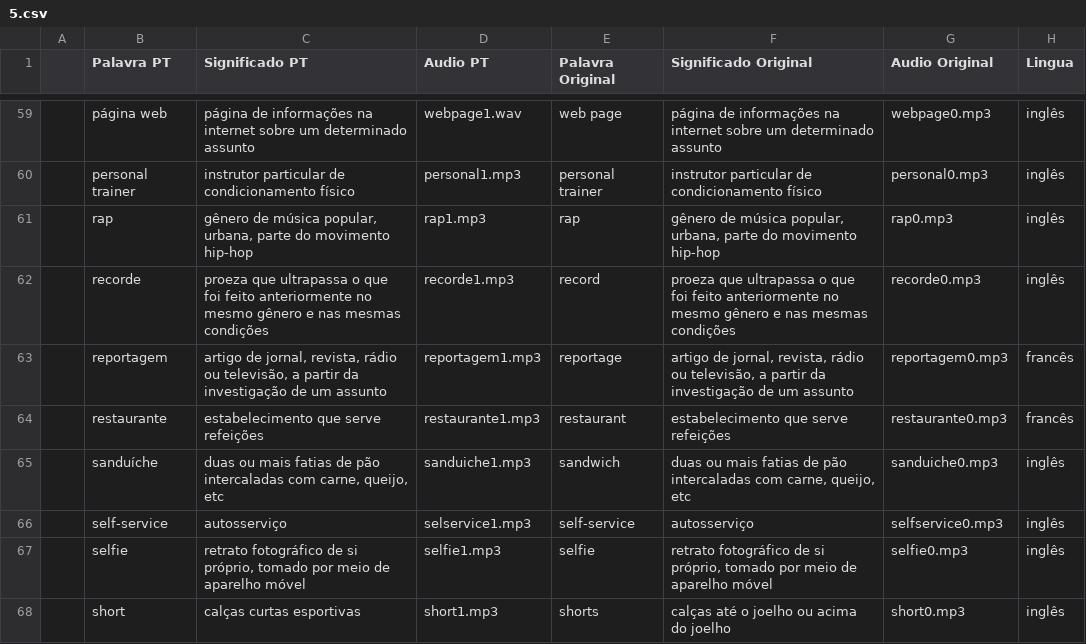
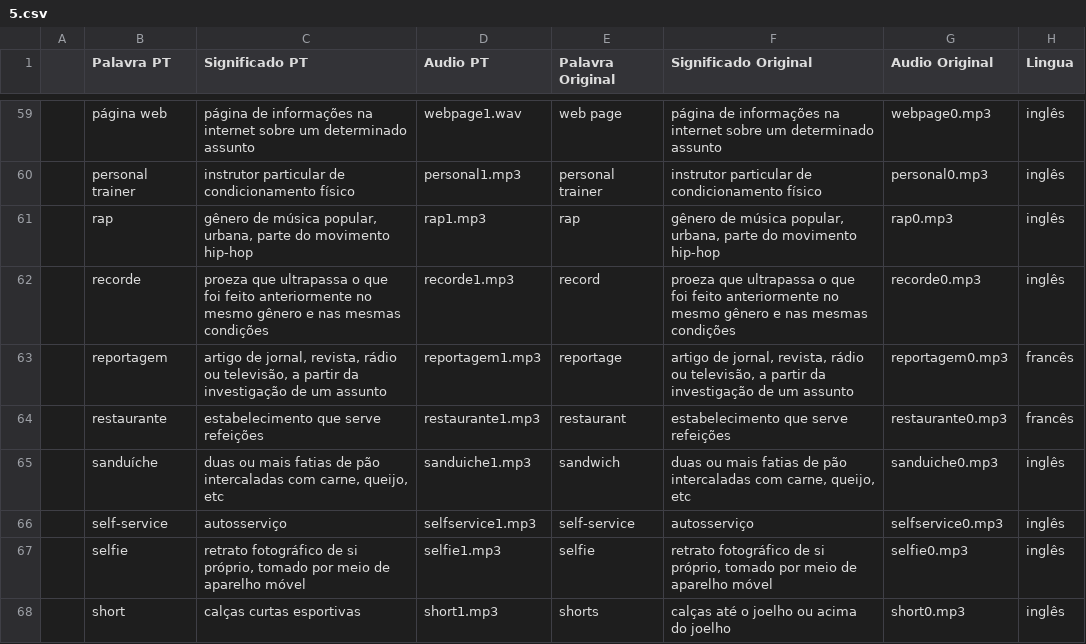
Before and after one commit to hugoluc/palavrasCruzadas, a CSV file: extra/palavras/5.csv, drawn as a sheet; only a part is shown, gaps mark what is left out.

```diff
--- a/extra/palavras/5.csv
+++ b/extra/palavras/5.csv
@@ -65,3 +65,3 @@
 ,sanduíche ,"duas ou mais fatias de pão intercaladas com carne, queijo, etc",sanduiche1.mp3,sandwich,"duas ou mais fatias de pão intercaladas com carne, queijo, etc",sanduiche0.mp3,inglês
-,self-service,autosserviço,selservice1.mp3,self-service ,autosserviço,selfservice0.mp3,inglês
+,self-service,autosserviço,selfservice1.mp3,self-service ,autosserviço,selfservice0.mp3,inglês
 ,selfie,"retrato fotográfico de si próprio, tomado por meio de aparelho móvel",selfie1.mp3,selfie,"retrato fotográfico de si próprio, tomado por meio de aparelho móvel",selfie0.mp3,inglês
```
Also changed, not shown: 7 other files.
